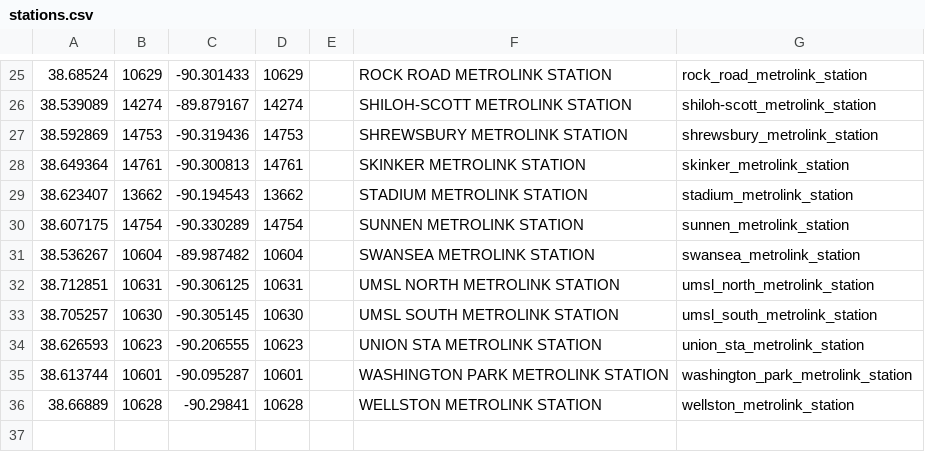
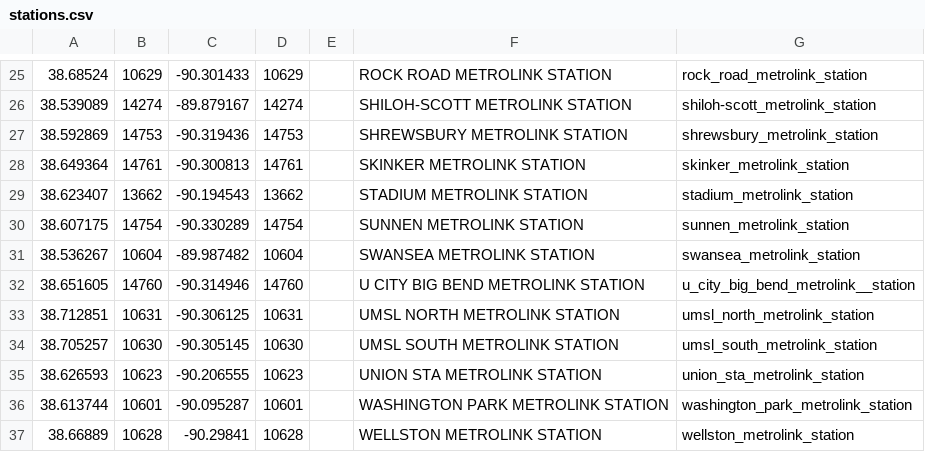
Before and after one commit to mpmenne/metrolink-stl-data, a CSV file: gen/stations.csv, drawn as a sheet; only a part is shown, gaps mark what is left out.

Commit message:
Fix output_stations.sql missing a station
The U City Big Bend Metrolink station is missed by the query checking
for the string "METROLINK STATION" as it's where criteria.
Fixed by using route_type = 2 and querying across all the tables.

```diff
--- a/gen/stations.csv
+++ b/gen/stations.csv
@@ -31,2 +31,3 @@
 38.536267,10604,-89.987482,10604,"","SWANSEA METROLINK STATION",swansea_metrolink_station
+38.651605,14760,-90.314946,14760,"","U CITY BIG BEND METROLINK  STATION",u_city_big_bend_metrolink__station
 38.712851,10631,-90.306125,10631,"","UMSL NORTH METROLINK STATION",umsl_north_metrolink_station
```
Also changed, not shown: 1 other file.
